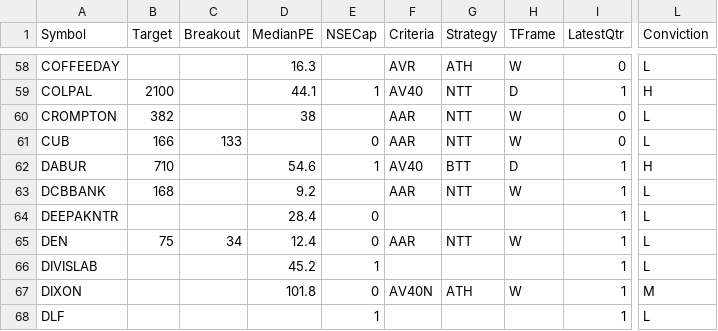
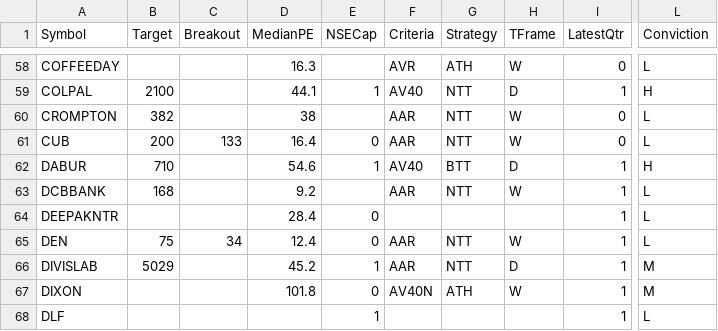
Before and after one commit to ankit-rathi/Quantvesting_v1, a CSV file: data/myProspectsScrips.csv, drawn as a sheet; only a part is shown, gaps mark what is left out; the diff names each change by its address in the sheet, - before the commit and + after, or states it on an @@ line.

Commit message:
Add files via upload

```diff
--- a/data/myProspectsScrips.csv
+++ b/data/myProspectsScrips.csv
-B61 (Target): 166
+B61 (Target): 200
-D61 (MedianPE): (empty)
+D61 (MedianPE): 16.4
-B66 (Target): (empty)
+B66 (Target): 5029
-F66 (Criteria): (empty)
+F66 (Criteria): AAR
-G66 (Strategy): (empty)
+G66 (Strategy): NTT
-H66 (TFrame): (empty)
+H66 (TFrame): D
-L66 (Conviction): L
+L66 (Conviction): M
```
